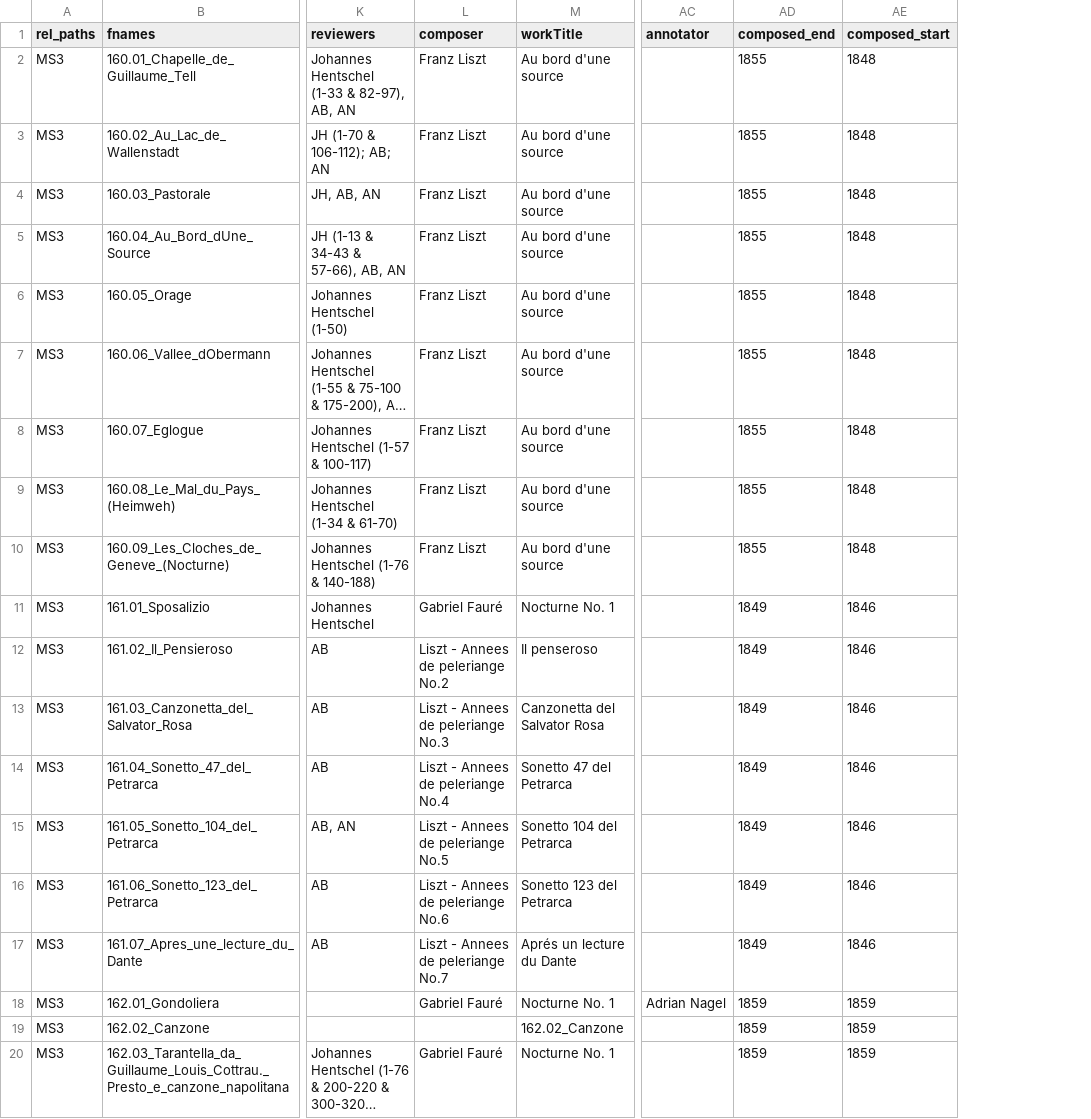
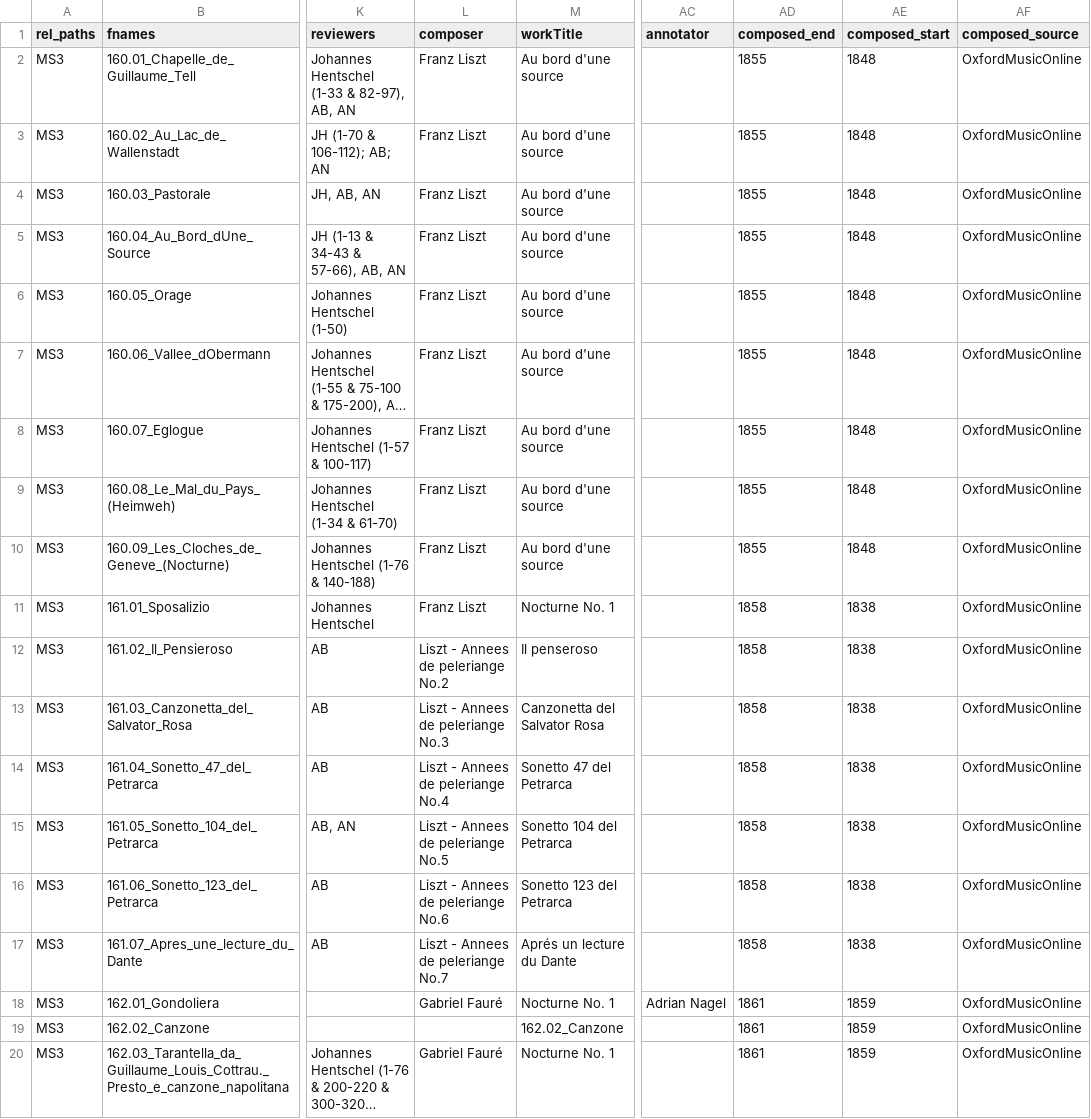
Before and after one commit to DCMLab/liszt_pelerinage, a TSV file: metadata.tsv, drawn as a sheet; only a part is shown, gaps mark what is left out; long unchanged cells end in …; the diff names each change by its address in the sheet, - before the commit and + after, or states it on an @@ line.

Commit message:
corrected composition dates

```diff
--- a/metadata.tsv
+++ b/metadata.tsv
+column AF (composed_source), rows 2-20: all OxfordMusicOnline
-L11 (composer): Gabriel Fauré
+L11 (composer): Franz Liszt
-AD11:AD17 (composed_end): 1849
+AD11:AD17 (composed_end): 1858
-AE11:AE17 (composed_start): 1846
+AE11:AE17 (composed_start): 1838
-AD18:AD20 (composed_end): 1859
+AD18:AD20 (composed_end): 1861
```
